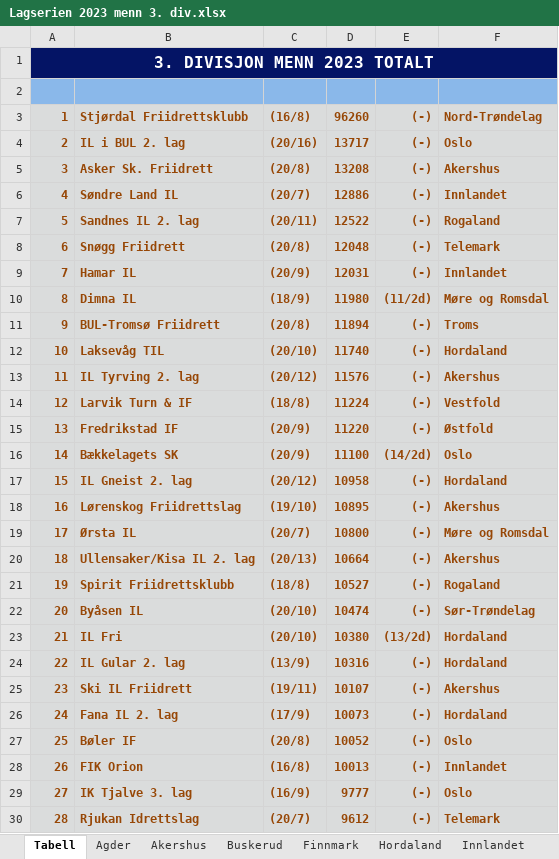
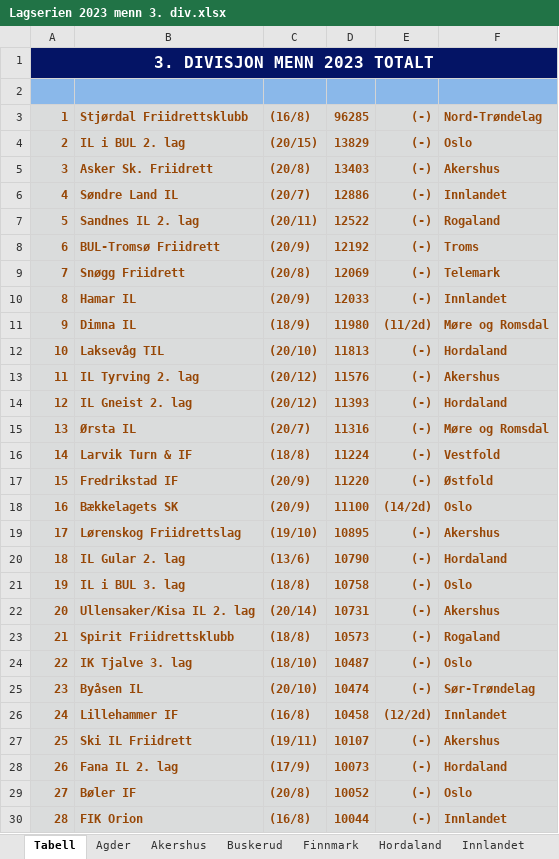
Before and after one commit to perellef/Seriekalkulator-Friidrett, an Excel workbook: output/Lagserien 2023 menn 3. div.xlsx, sheet Tabell, drawn as a sheet; only a part is shown; the shorter side is filled out with more unchanged rows; values as stored, in another font and other column widths than the file's, no borders; removed rows and columns are numbered as before the commit, all else as after; the diff covers the shown part only; the diff names each change by its address in the sheet, - before the commit and + after, or states it on an @@ line.

```diff
--- a/output/Lagserien 2023 menn 3. div.xlsx (sheet Tabell)
+++ b/output/Lagserien 2023 menn 3. div.xlsx (sheet Tabell)
-D3: 96260
+D3: 96285
-C4: (20/16)
+C4: (20/15)
-D4: 13717
+D4: 13829
-D5: 13208
+D5: 13403
+row 8: 6 | BUL-Tromsø Friidrett | (20/9) | 12192 | (-) | Troms
@@ column A renumbered between rows 9 and 120 @@
-D9: 12048
+D9: 12069
-D10: 12031
+D10: 12033
-row 11: 9 | BUL-Tromsø Friidrett | (20/8) | 11894 | (-) | Troms
-D12: 11740
+D12: 11813
+row 14: 12 | IL Gneist 2. lag | (20/12) | 11393 | (-) | Hordaland
+row 15: 13 | Ørsta IL | (20/7) | 11316 | (-) | Møre og Romsdal
-row 17: 15 | IL Gneist 2. lag | (20/12) | 10958 | (-) | Hordaland
-row 19: 17 | Ørsta IL | (20/7) | 10800 | (-) | Møre og Romsdal
+row 20: 18 | IL Gular 2. lag | (13/6) | 10790 | (-) | Hordaland
+row 21: 19 | IL i BUL 3. lag | (18/8) | 10758 | (-) | Oslo
-C22: (20/13)
+C22: (20/14)
-D22: 10664
+D22: 10731
-D23: 10527
+D23: 10573
+row 24: 22 | IK Tjalve 3. lag | (18/10) | 10487 | (-) | Oslo
-row 23: 21 | IL Fri | (20/10) | 10380 | (13/2d) | Hordaland
-row 24: 22 | IL Gular 2. lag | (13/9) | 10316 | (-) | Hordaland
+row 26: 24 | Lillehammer IF | (16/8) | 10458 | (12/2d) | Innlandet
-D30: 10013
+D30: 10044
-row 29: 27 | IK Tjalve 3. lag | (16/9) | 9777 | (-) | Oslo
```
Also changed, not shown: 24 added rows, 20 removed rows and 10 edited cells elsewhere in this sheet, sheet Hordaland, sheet Rogaland, sheet Østfold, sheet Oslo, sheet Sør-Trøndelag, sheet Agder, 10 more sheets, output/Lagserien 2023 1-2. div.xlsx, output/Lagserien 2023 kvinner 3. div.xlsx, 2 other files.
